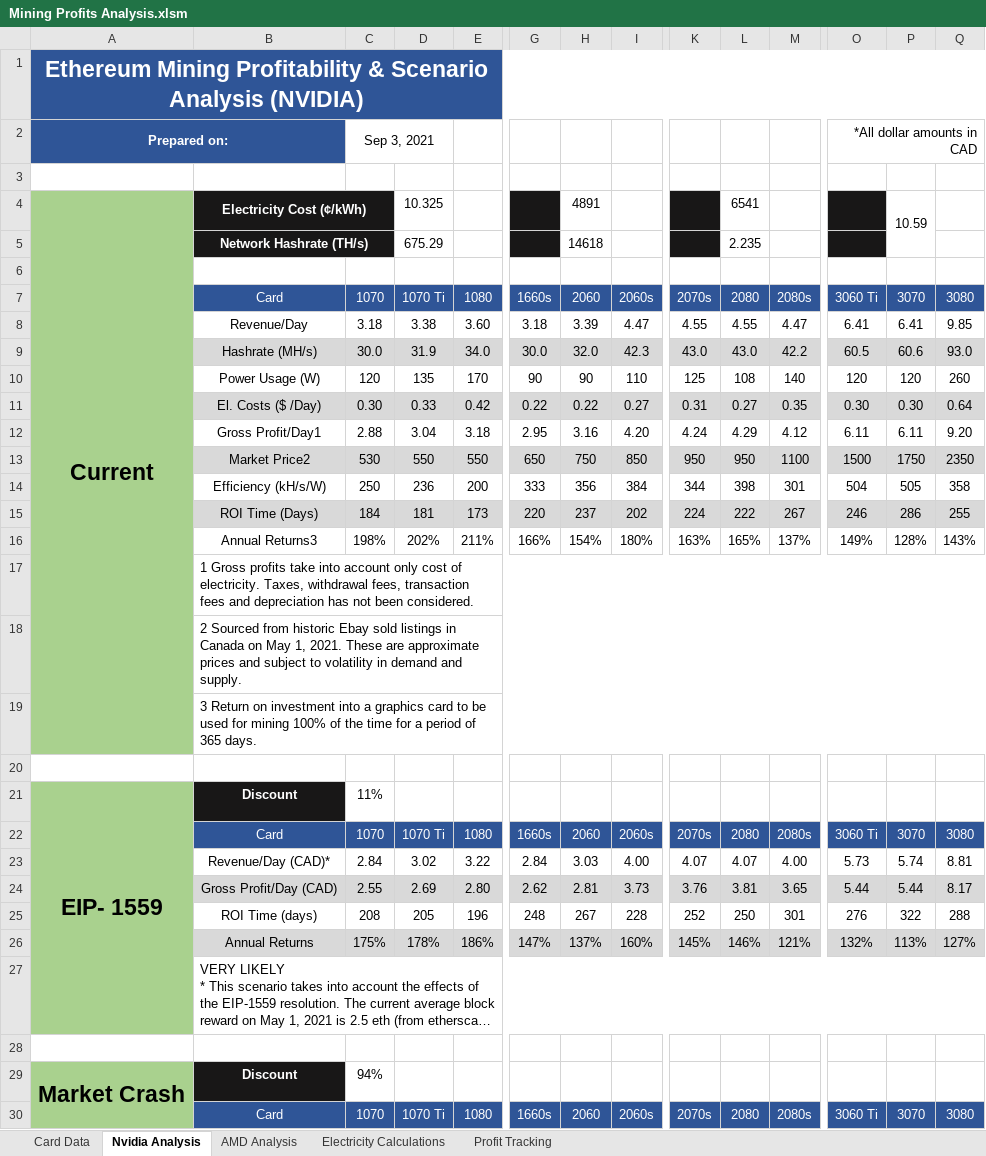
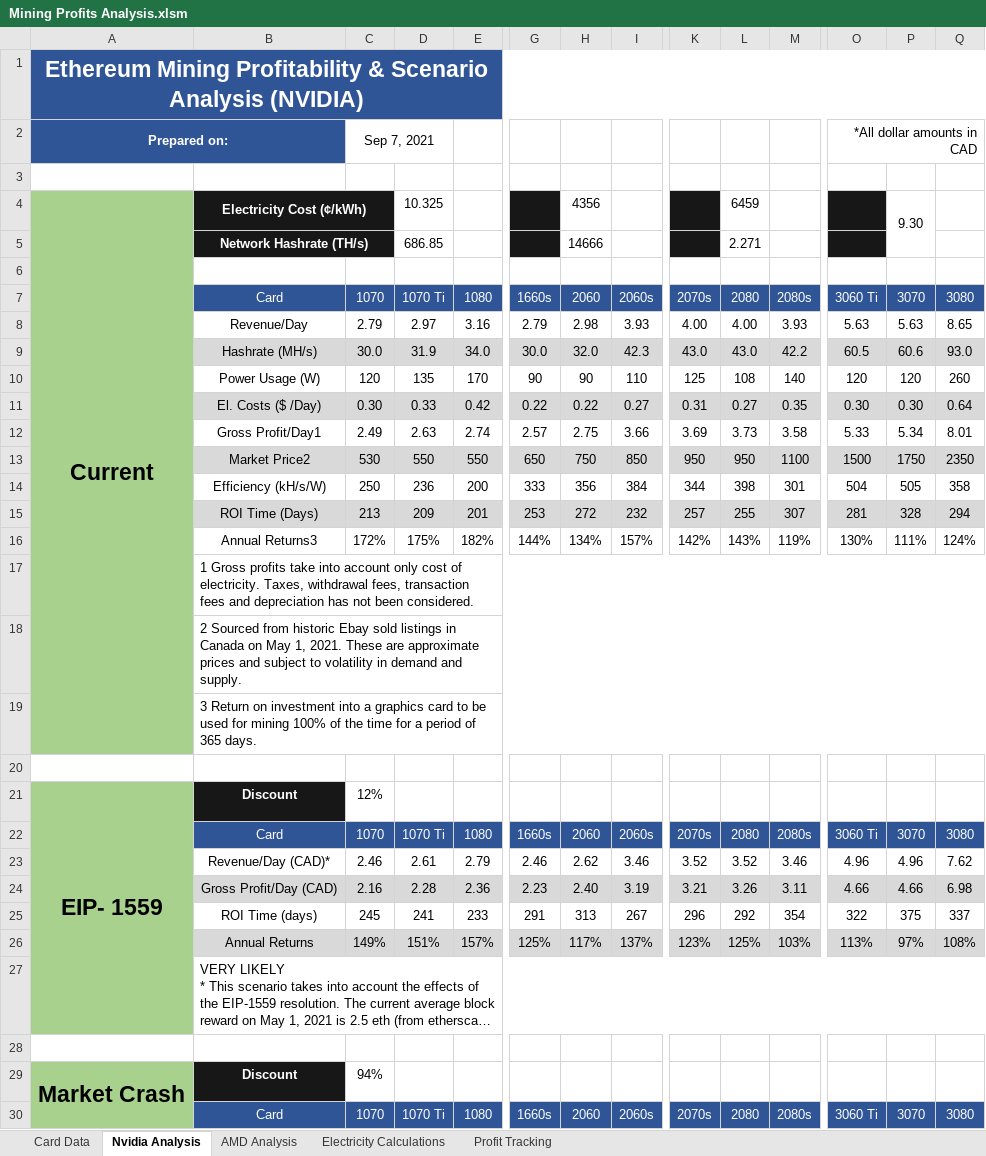
Before and after one commit to HoTofu/eth-gpu-mining-profitability, an Excel workbook: Mining Profits Analysis.xlsm, sheet Nvidia Analysis, drawn as a sheet; only a part is shown, gaps mark what is left out; long unchanged cells end in …; values as stored, in another font and other column widths than the file's, no borders; removed rows and columns are numbered as before the commit, all else as after; rows hold the shown columns only; the diff covers the shown part only; the diff names each change by its address in the sheet, - before the commit and + after, or states it on an @@ line.

```diff
--- a/Mining Profits Analysis.xlsm (sheet Nvidia Analysis)
+++ b/Mining Profits Analysis.xlsm (sheet Nvidia Analysis)
-C2: Sep 3, 2021
+C2: Sep 7, 2021
-H4: 4891
+H4: 4356
-L4: 6541
+L4: 6459
-P4: 10.59
+P4: 9.30
-D5: 675.29
+D5: 686.85
-H5: 14618
+H5: 14666
-L5: 2.235
+L5: 2.271
-row 8:  | Revenue/Day | 3.18 | 3.38 | 3.60 | 3.18 | 3.39 | 4.47 | 4.55 | 4.55 | 4.47 | 6.41 | 6.41 | 9.85
+row 8:  | Revenue/Day | 2.79 | 2.97 | 3.16 | 2.79 | 2.98 | 3.93 | 4.00 | 4.00 | 3.93 | 5.63 | 5.63 | 8.65
-row 12:  | Gross Profit/Day1 | 2.88 | 3.04 | 3.18 | 2.95 | 3.16 | 4.20 | 4.24 | 4.29 | 4.12 | 6.11 | 6.11 | 9.20
+row 12:  | Gross Profit/Day1 | 2.49 | 2.63 | 2.74 | 2.57 | 2.75 | 3.66 | 3.69 | 3.73 | 3.58 | 5.33 | 5.34 | 8.01
-row 15:  | ROI Time (Days) | 184 | 181 | 173 | 220 | 237 | 202 | 224 | 222 | 267 | 246 | 286 | 255
-row 16:  | Annual Returns3 | 198% | 202% | 211% | 166% | 154% | 180% | 163% | 165% | 137% | 149% | 128% | 143%
+row 15:  | ROI Time (Days) | 213 | 209 | 201 | 253 | 272 | 232 | 257 | 255 | 307 | 281 | 328 | 294
+row 16:  | Annual Returns3 | 172% | 175% | 182% | 144% | 134% | 157% | 142% | 143% | 119% | 130% | 111% | 124%
-C21: 11%
+C21: 12%
-row 23:  | Revenue/Day (CAD)* | 2.84 | 3.02 | 3.22 | 2.84 | 3.03 | 4.00 | 4.07 | 4.07 | 4.00 | 5.73 | 5.74 | 8.81
-row 24:  | Gross Profit/Day (CAD) | 2.55 | 2.69 | 2.80 | 2.62 | 2.81 | 3.73 | 3.76 | 3.81 | 3.65 | 5.44 | 5.44 | 8.17
-row 25:  | ROI Time (days) | 208 | 205 | 196 | 248 | 267 | 228 | 252 | 250 | 301 | 276 | 322 | 288
-row 26:  | Annual Returns | 175% | 178% | 186% | 147% | 137% | 160% | 145% | 146% | 121% | 132% | 113% | 127%
+row 23:  | Revenue/Day (CAD)* | 2.46 | 2.61 | 2.79 | 2.46 | 2.62 | 3.46 | 3.52 | 3.52 | 3.46 | 4.96 | 4.96 | 7.62
+row 24:  | Gross Profit/Day (CAD) | 2.16 | 2.28 | 2.36 | 2.23 | 2.40 | 3.19 | 3.21 | 3.26 | 3.11 | 4.66 | 4.66 | 6.98
+row 25:  | ROI Time (days) | 245 | 241 | 233 | 291 | 313 | 267 | 296 | 292 | 354 | 322 | 375 | 337
+row 26:  | Annual Returns | 149% | 151% | 157% | 125% | 117% | 137% | 123% | 125% | 103% | 113% | 97% | 108%
```
Also changed, not shown: 7 added rows, 7 removed rows and 4 edited cells elsewhere in this sheet, sheet AMD Analysis, sheet Card Data, 1 other file.
